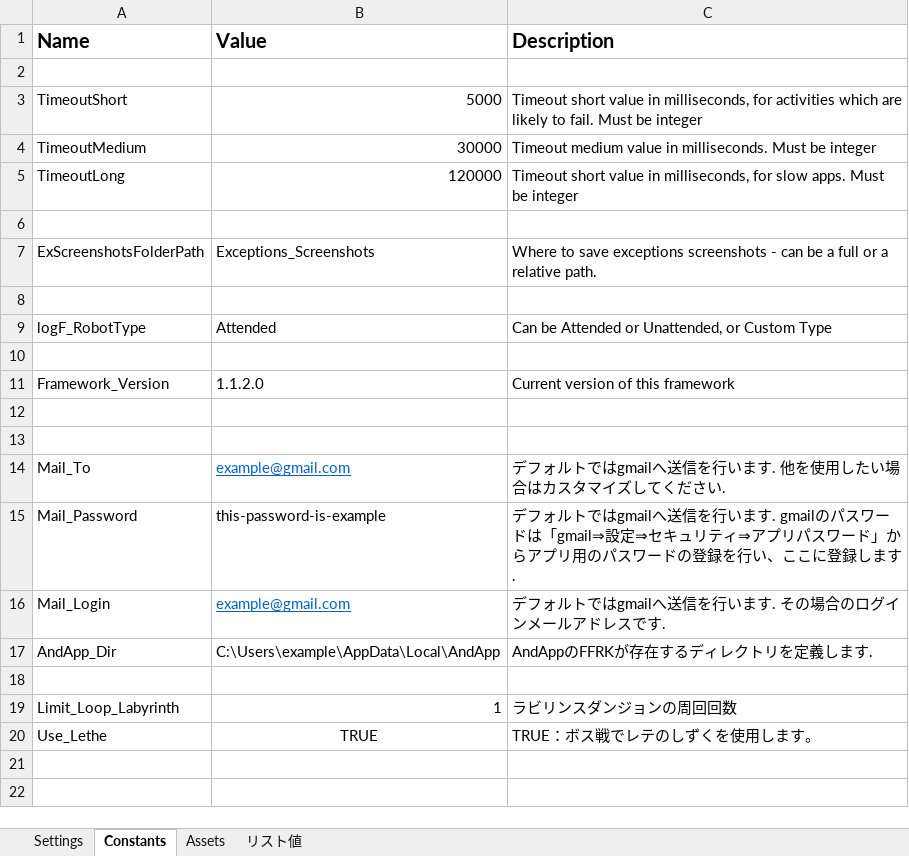
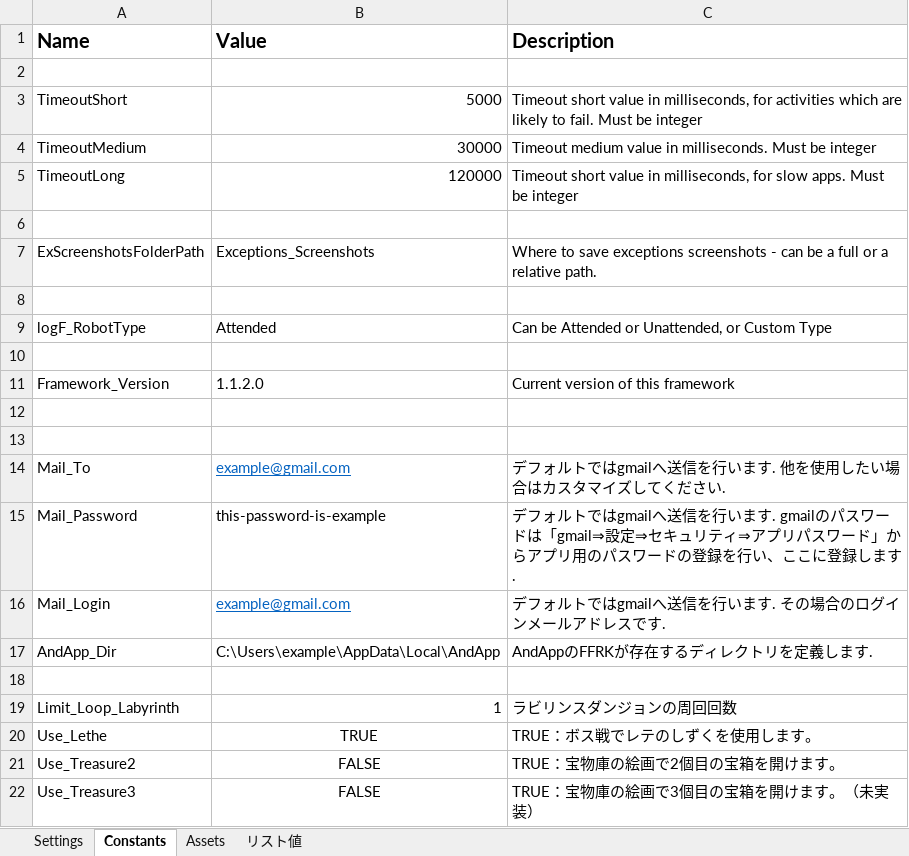
Before and after one commit to Yoshi4432/uipath_ffrk, an Excel workbook: Data/Config.default.xlsx, sheet Constants, drawn as a sheet; values as stored, in another font and other column widths than the file's, no borders; the diff names each change by its address in the sheet, - before the commit and + after, or states it on an @@ line.

```diff
--- a/Data/Config.default.xlsx (sheet Constants)
+++ b/Data/Config.default.xlsx (sheet Constants)
+row 21: Use_Treasure2 | FALSE | TRUE：宝物庫の絵画で2個目の宝箱を開けます。
+row 22: Use_Treasure3 | FALSE | TRUE：宝物庫の絵画で3個目の宝箱を開けます。（未実装）
```
Also changed, not shown: 1 other file.
